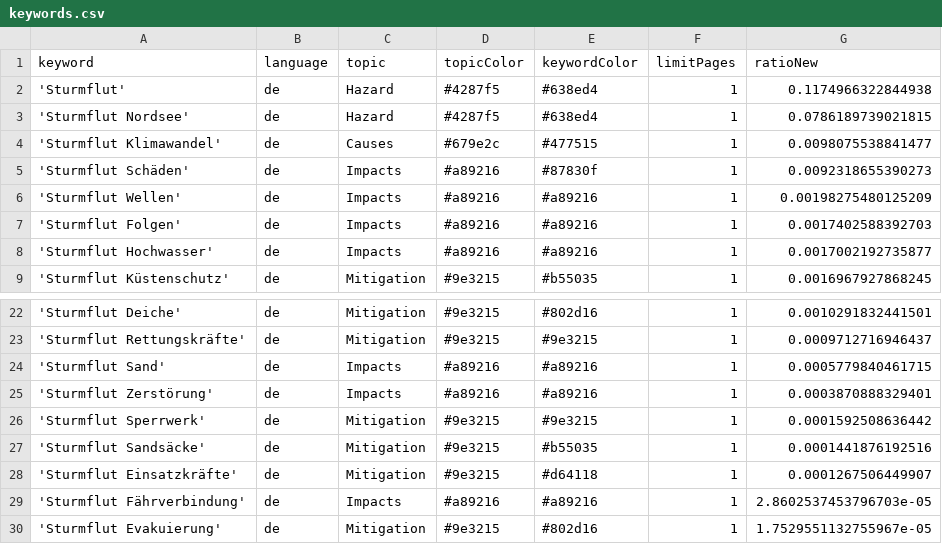
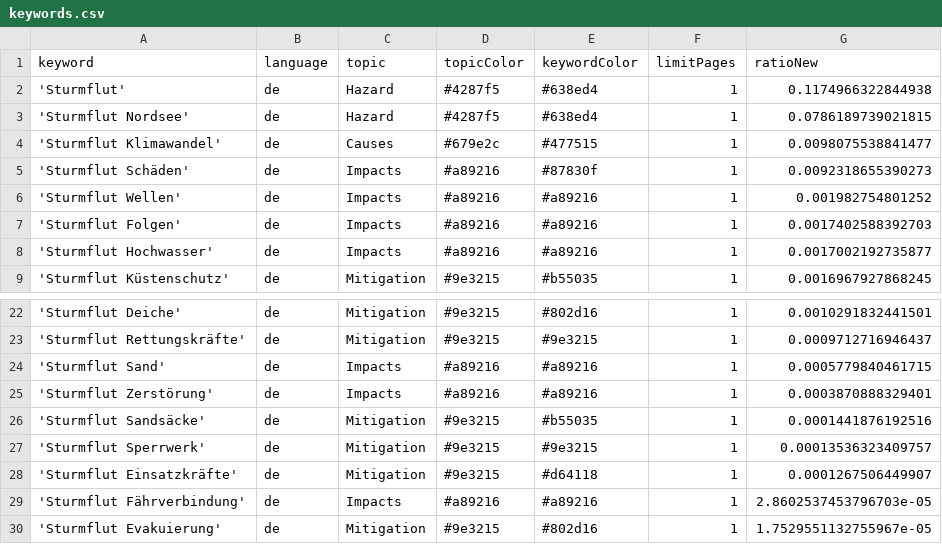
Before and after one commit to MomoMusic/surgeIsComing, a CSV file: keywords.csv, drawn as a sheet; only a part is shown, gaps mark what is left out.

Commit message:
Commit from GitHub Actions (harvest:0.0)

```diff
--- a/keywords.csv
+++ b/keywords.csv
@@ -5,3 +5,3 @@ keyword,language,topic,topicColor,keywordColor,limitPages,ratioNew
 'Sturmflut Schäden',de,Impacts,#a89216,#87830f,1,0.0092318655390273
-'Sturmflut Wellen',de,Impacts,#a89216,#a89216,1,0.00198275480125209
+'Sturmflut Wellen',de,Impacts,#a89216,#a89216,1,0.001982754801252
 'Sturmflut Folgen',de,Impacts,#a89216,#a89216,1,0.0017402588392703
@@ -25,4 +25,4 @@ keyword,language,topic,topicColor,keywordColor,limitPages,ratioNew
 'Sturmflut Zerstörung',de,Impacts,#a89216,#a89216,1,0.0003870888329401
-'Sturmflut Sperrwerk',de,Mitigation,#9e3215,#9e3215,1,0.0001592508636442
 'Sturmflut Sandsäcke',de,Mitigation,#9e3215,#b55035,1,0.0001441876192516
+'Sturmflut Sperrwerk',de,Mitigation,#9e3215,#9e3215,1,0.00013536323409757
 'Sturmflut Einsatzkräfte',de,Mitigation,#9e3215,#d64118,1,0.0001267506449907
```
